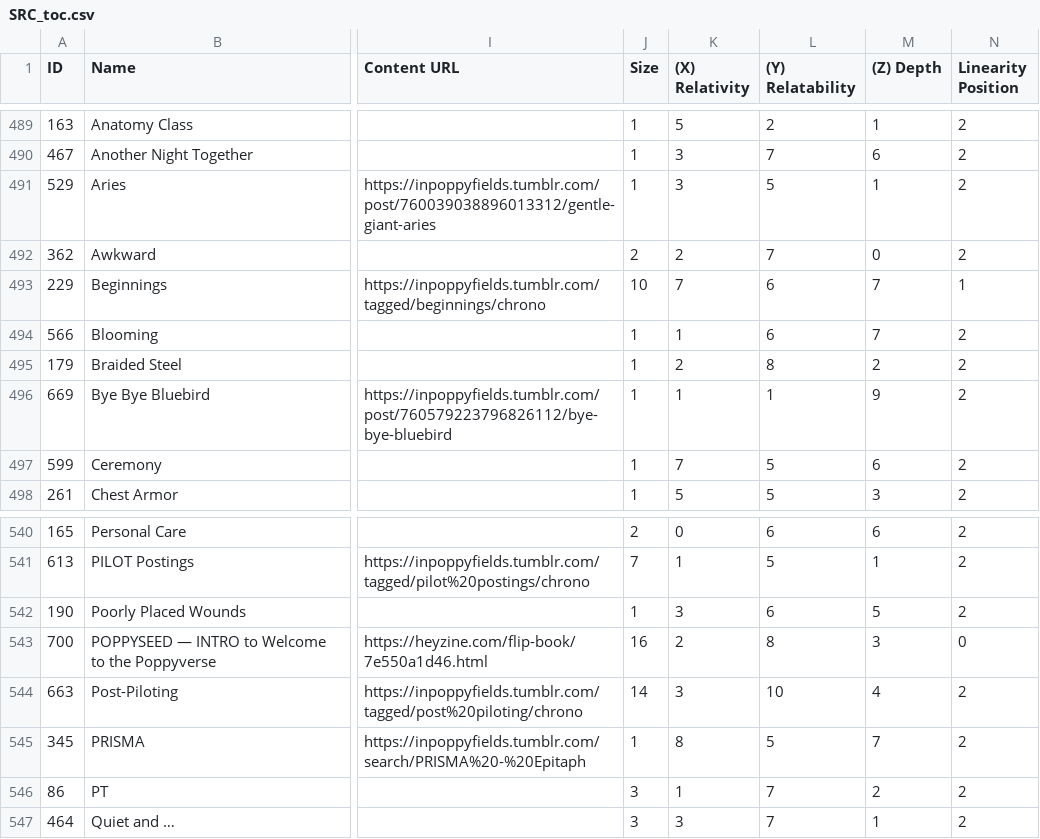
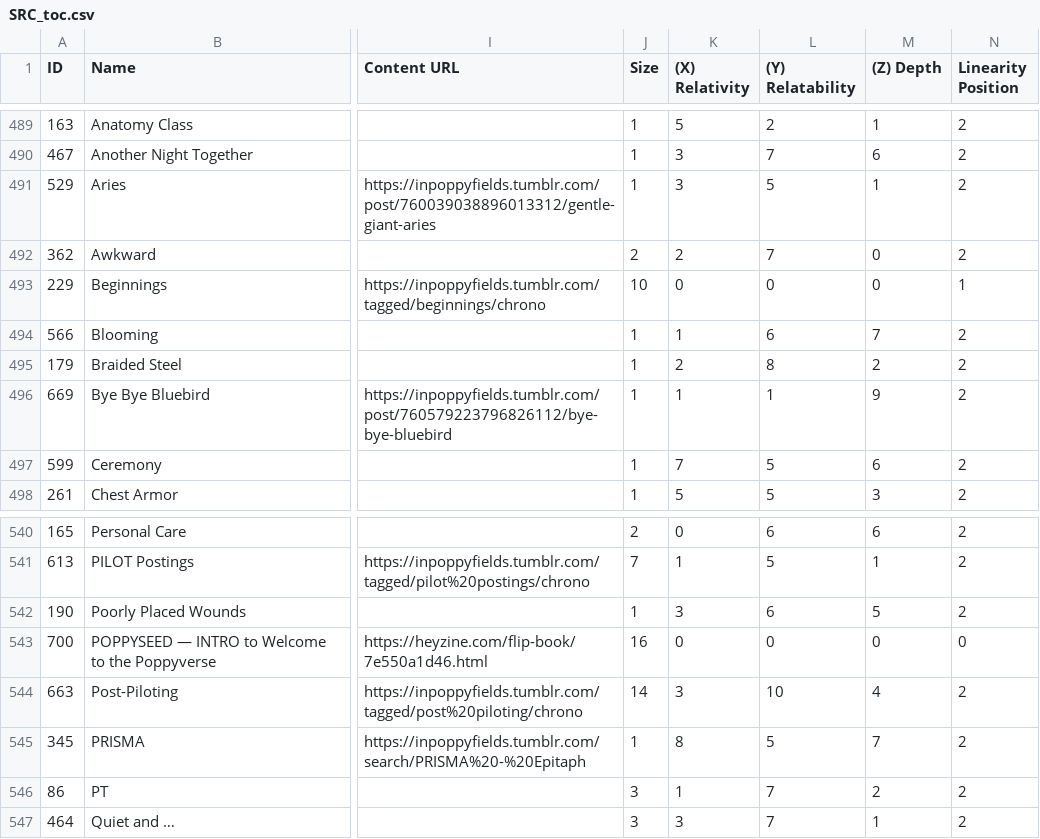
Before and after one commit to ProgrammingInPoppyFields/poppyverse-interactive-map, a CSV file: SRC_toc.csv, drawn as a sheet; only a part is shown, gaps mark what is left out; the diff names each change by its address in the sheet, - before the commit and + after, or states it on an @@ line.

Commit message:
Beta Map: revert X/Y axes to X<-Linearity, Y<-Relatability
Linearity Position needs to drive X so the POPPYSEED -> BEGINNINGS ->
everything-else narrative reads left-to-right on screen; Y doesn't map
onto a horizontal read the same way in this 3/4 camera view. Also picks
up the zeroed-out origin coordinates for POPPYSEED/BEGINNINGS in
SRC_toc.csv and rebuilds 3d_map.html/beta_map.html from the updated CSV.

```diff
--- a/SRC_toc.csv
+++ b/SRC_toc.csv
-K493 ((X) Relativity): 7
+K493 ((X) Relativity): 0
-L493 ((Y) Relatability): 6
+L493 ((Y) Relatability): 0
-M493 ((Z) Depth): 7
+M493 ((Z) Depth): 0
-K543 ((X) Relativity): 2
+K543 ((X) Relativity): 0
-L543 ((Y) Relatability): 8
+L543 ((Y) Relatability): 0
-M543 ((Z) Depth): 3
+M543 ((Z) Depth): 0
```
Also changed, not shown: 3 other files.
